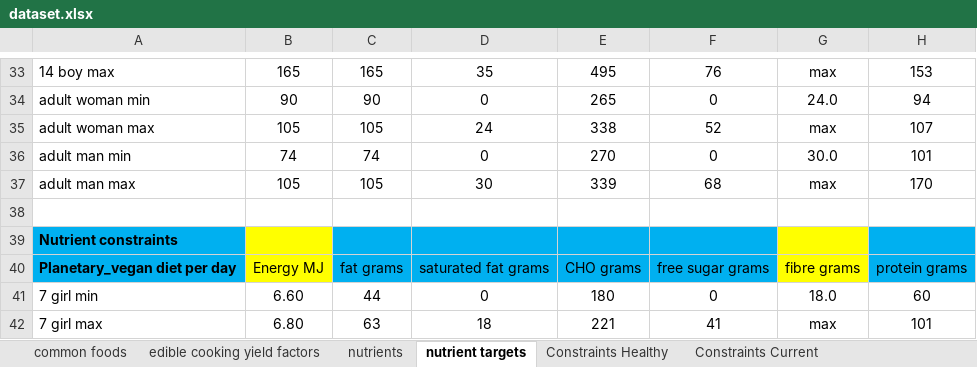
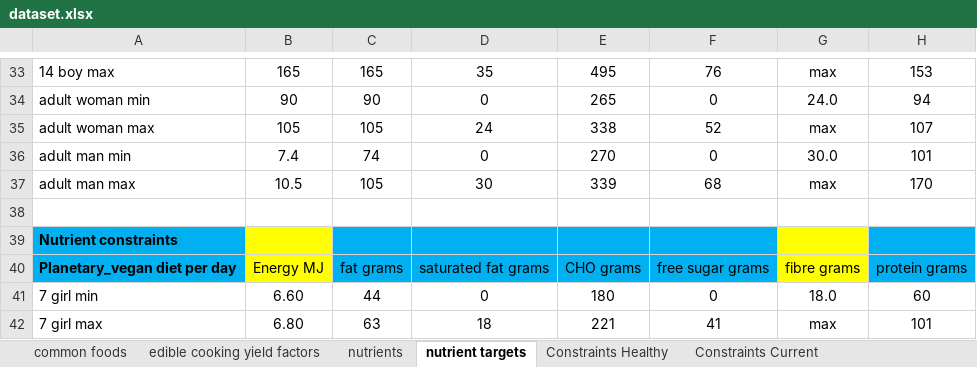
Before and after one commit to UoA-eResearch/dietcost, an Excel workbook: dataset.xlsx, sheet nutrient targets, drawn as a sheet; only a part is shown, gaps mark what is left out; values as stored, in another font and other column widths than the file's, no borders; charts and pictures not drawn; the diff names each change by its address in the sheet, - before the commit and + after, or states it on an @@ line.

```diff
--- a/dataset.xlsx (sheet nutrient targets)
+++ b/dataset.xlsx (sheet nutrient targets)
-B36: 74
+B36: 7.4
-B37: 105
+B37: 10.5
```
Also changed, not shown: sheet food prices to use, sheet food prices, charts or pictures, 2 other files.
